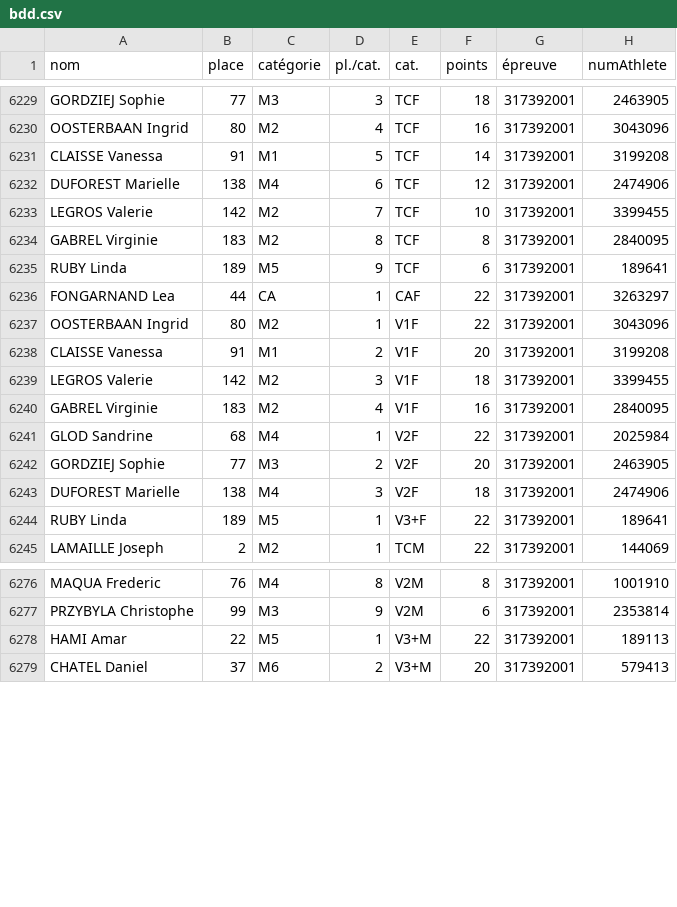
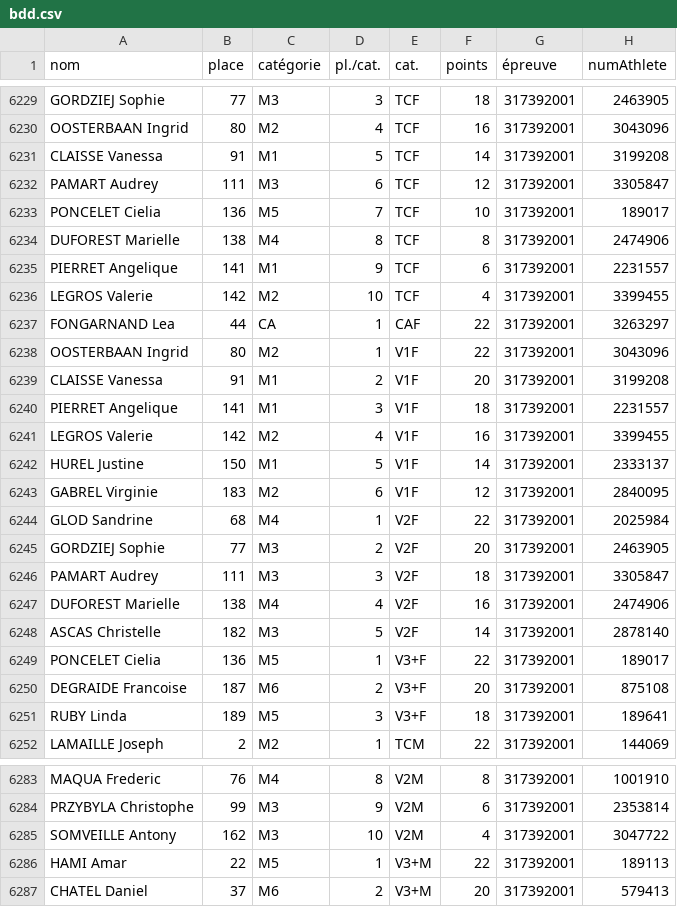
Before and after one commit to bdeblock/classementCoureurs08, a CSV file: bdd.csv, drawn as a sheet; only a part is shown, gaps mark what is left out.

```diff
--- a/bdd.csv
+++ b/bdd.csv
@@ -6231,6 +6231,7 @@
 "CLAISSE Vanessa",91,"M1",5,"TCF",14,317392001,3199208
-"DUFOREST Marielle",138,"M4",6,"TCF",12,317392001,2474906
-"LEGROS Valerie",142,"M2",7,"TCF",10,317392001,3399455
-"GABREL Virginie",183,"M2",8,"TCF",8,317392001,2840095
-"RUBY Linda",189,"M5",9,"TCF",6,317392001,189641
+"PAMART Audrey",111,"M3",6,"TCF",12,317392001,3305847
+"PONCELET Cielia",136,"M5",7,"TCF",10,317392001,189017
+"DUFOREST Marielle",138,"M4",8,"TCF",8,317392001,2474906
+"PIERRET Angelique",141,"M1",9,"TCF",6,317392001,2231557
+"LEGROS Valerie",142,"M2",10,"TCF",4,317392001,3399455
 "FONGARNAND Lea",44,"CA",1,"CAF",22,317392001,3263297
@@ -6238,8 +6239,14 @@
 "CLAISSE Vanessa",91,"M1",2,"V1F",20,317392001,3199208
-"LEGROS Valerie",142,"M2",3,"V1F",18,317392001,3399455
-"GABREL Virginie",183,"M2",4,"V1F",16,317392001,2840095
+"PIERRET Angelique",141,"M1",3,"V1F",18,317392001,2231557
+"LEGROS Valerie",142,"M2",4,"V1F",16,317392001,3399455
+"HUREL Justine",150,"M1",5,"V1F",14,317392001,2333137
+"GABREL Virginie",183,"M2",6,"V1F",12,317392001,2840095
 "GLOD Sandrine",68,"M4",1,"V2F",22,317392001,2025984
 "GORDZIEJ Sophie",77,"M3",2,"V2F",20,317392001,2463905
-"DUFOREST Marielle",138,"M4",3,"V2F",18,317392001,2474906
-"RUBY Linda",189,"M5",1,"V3+F",22,317392001,189641
+"PAMART Audrey",111,"M3",3,"V2F",18,317392001,3305847
+"DUFOREST Marielle",138,"M4",4,"V2F",16,317392001,2474906
+"ASCAS Christelle",182,"M3",5,"V2F",14,317392001,2878140
+"PONCELET Cielia",136,"M5",1,"V3+F",22,317392001,189017
+"DEGRAIDE Francoise",187,"M6",2,"V3+F",20,317392001,875108
+"RUBY Linda",189,"M5",3,"V3+F",18,317392001,189641
 "LAMAILLE Joseph",2,"M2",1,"TCM",22,317392001,144069
@@ -6277,2 +6284,3 @@
 "PRZYBYLA Christophe",99,"M3",9,"V2M",6,317392001,2353814
+"SOMVEILLE Antony",162,"M3",10,"V2M",4,317392001,3047722
 "HAMI Amar",22,"M5",1,"V3+M",22,317392001,189113
```
Also changed, not shown: challenge_clst.csv.
